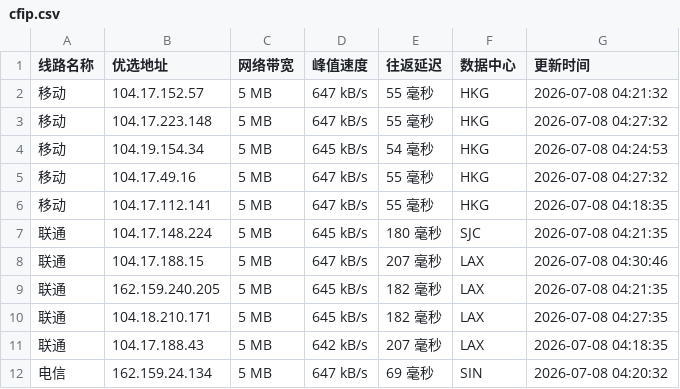
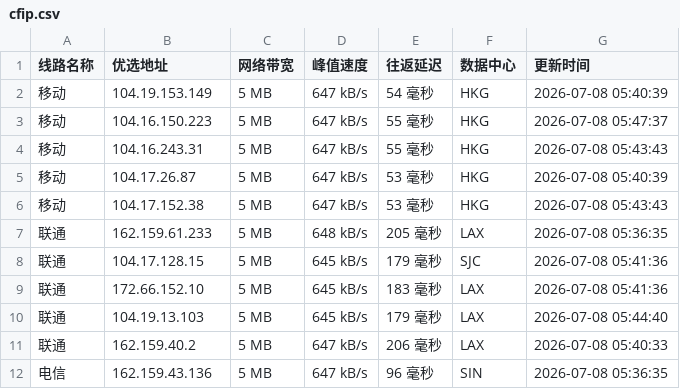
Before and after one commit to 748171997rui-afk/cfipyx, a CSV file: cfip.csv, drawn as a sheet; only a part is shown; the diff covers the shown part only.

```diff
--- a/cfip.csv
+++ b/cfip.csv
@@ -1,12 +1,12 @@
 线路名称,优选地址,网络带宽,峰值速度,往返延迟,数据中心,更新时间
-移动,104.17.152.57,5 MB,647 kB/s,55 毫秒,HKG,2026-07-08 04:21:32
-移动,104.17.223.148,5 MB,647 kB/s,55 毫秒,HKG,2026-07-08 04:27:32
-移动,104.19.154.34,5 MB,645 kB/s,54 毫秒,HKG,2026-07-08 04:24:53
-移动,104.17.49.16,5 MB,647 kB/s,55 毫秒,HKG,2026-07-08 04:27:32
-移动,104.17.112.141,5 MB,647 kB/s,55 毫秒,HKG,2026-07-08 04:18:35
-联通,104.17.148.224,5 MB,645 kB/s,180 毫秒,SJC,2026-07-08 04:21:35
-联通,104.17.188.15,5 MB,647 kB/s,207 毫秒,LAX,2026-07-08 04:30:46
-联通,162.159.240.205,5 MB,645 kB/s,182 毫秒,LAX,2026-07-08 04:21:35
-联通,104.18.210.171,5 MB,645 kB/s,182 毫秒,LAX,2026-07-08 04:27:35
-联通,104.17.188.43,5 MB,642 kB/s,207 毫秒,LAX,2026-07-08 04:18:35
-电信,162.159.24.134,5 MB,647 kB/s,69 毫秒,SIN,2026-07-08 04:20:32
+移动,104.19.153.149,5 MB,647 kB/s,54 毫秒,HKG,2026-07-08 05:40:39
+移动,104.16.150.223,5 MB,647 kB/s,55 毫秒,HKG,2026-07-08 05:47:37
+移动,104.16.243.31,5 MB,647 kB/s,55 毫秒,HKG,2026-07-08 05:43:43
+移动,104.17.26.87,5 MB,647 kB/s,53 毫秒,HKG,2026-07-08 05:40:39
+移动,104.17.152.38,5 MB,647 kB/s,53 毫秒,HKG,2026-07-08 05:43:43
+联通,162.159.61.233,5 MB,648 kB/s,205 毫秒,LAX,2026-07-08 05:36:35
+联通,104.17.128.15,5 MB,645 kB/s,179 毫秒,SJC,2026-07-08 05:41:36
+联通,172.66.152.10,5 MB,645 kB/s,183 毫秒,LAX,2026-07-08 05:41:36
+联通,104.19.13.103,5 MB,645 kB/s,179 毫秒,LAX,2026-07-08 05:44:40
+联通,162.159.40.2,5 MB,647 kB/s,206 毫秒,LAX,2026-07-08 05:40:33
+电信,162.159.43.136,5 MB,647 kB/s,96 毫秒,SIN,2026-07-08 05:36:35
```
Also changed, not shown: 13 edited cells elsewhere in this file, 1 other file.
